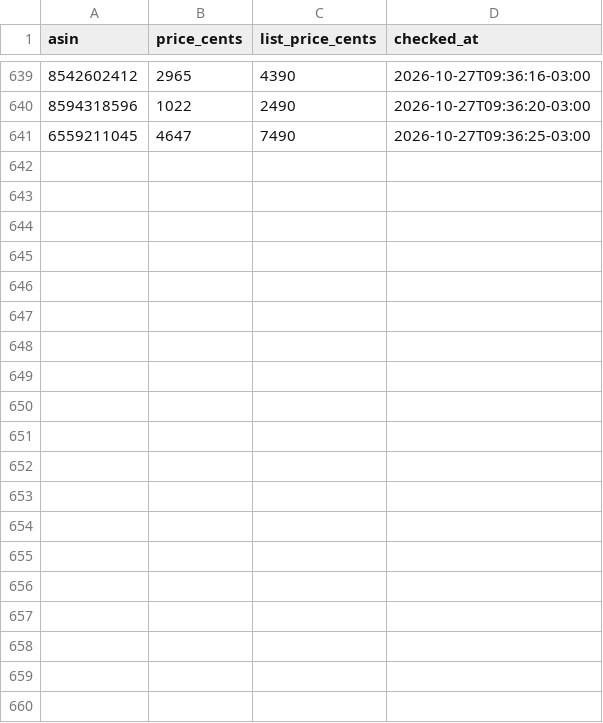
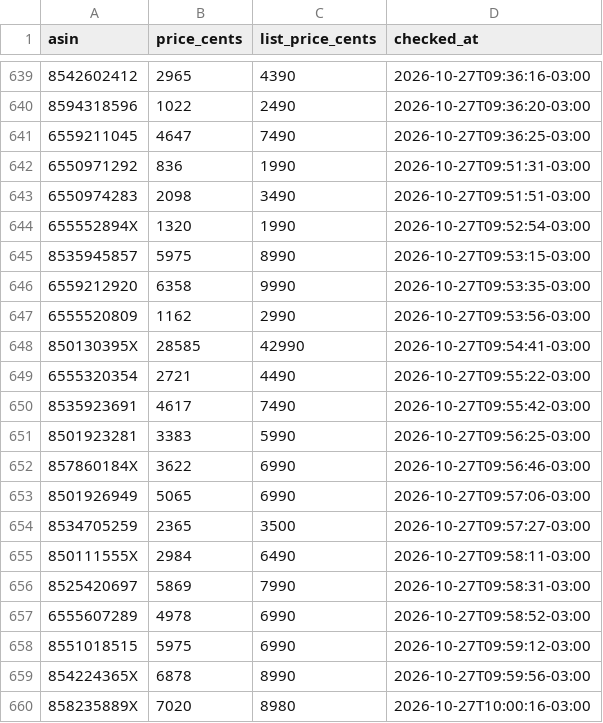
Before and after one commit to Elias-arruda/ofertaslivros.com, a CSV file: collector/amazon_prices.csv, drawn as a sheet; only a part is shown, gaps mark what is left out; the diff covers the shown part only; the diff names each change by its address in the sheet, - before the commit and + after, or states it on an @@ line.

```diff
--- a/collector/amazon_prices.csv
+++ b/collector/amazon_prices.csv
+row 642: 6550971292 | 836 | 1990 | 2026-10-27T09:51:31-03:00
+row 643: 6550974283 | 2098 | 3490 | 2026-10-27T09:51:51-03:00
+row 644: 655552894X | 1320 | 1990 | 2026-10-27T09:52:54-03:00
+row 645: 8535945857 | 5975 | 8990 | 2026-10-27T09:53:15-03:00
+row 646: 6559212920 | 6358 | 9990 | 2026-10-27T09:53:35-03:00
+row 647: 6555520809 | 1162 | 2990 | 2026-10-27T09:53:56-03:00
+row 648: 850130395X | 28585 | 42990 | 2026-10-27T09:54:41-03:00
+row 649: 6555320354 | 2721 | 4490 | 2026-10-27T09:55:22-03:00
+row 650: 8535923691 | 4617 | 7490 | 2026-10-27T09:55:42-03:00
+row 651: 8501923281 | 3383 | 5990 | 2026-10-27T09:56:25-03:00
+row 652: 857860184X | 3622 | 6990 | 2026-10-27T09:56:46-03:00
+row 653: 8501926949 | 5065 | 6990 | 2026-10-27T09:57:06-03:00
+row 654: 8534705259 | 2365 | 3500 | 2026-10-27T09:57:27-03:00
+row 655: 850111555X | 2984 | 6490 | 2026-10-27T09:58:11-03:00
+row 656: 8525420697 | 5869 | 7990 | 2026-10-27T09:58:31-03:00
+row 657: 6555607289 | 4978 | 6990 | 2026-10-27T09:58:52-03:00
+row 658: 8551018515 | 5975 | 6990 | 2026-10-27T09:59:12-03:00
+row 659: 854224365X | 6878 | 8990 | 2026-10-27T09:59:56-03:00
+row 660: 858235889X | 7020 | 8980 | 2026-10-27T10:00:16-03:00
```
Also changed, not shown: 16 added rows elsewhere in this file, 1 other file.
